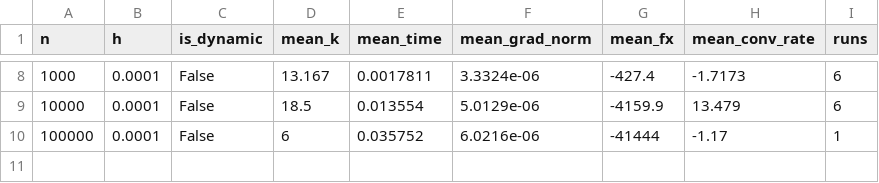
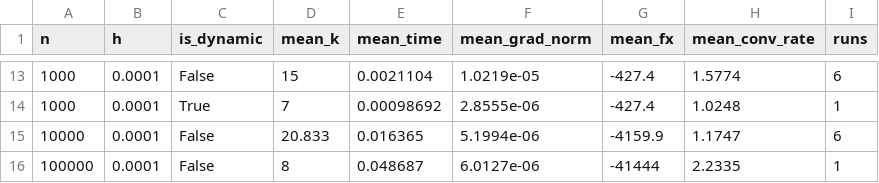
Before and after one commit to luciobaiocchi/NM_opt_assignment, a CSV file: summary/summary_mn_trig_all_aprox.csv, drawn as a sheet; only a part is shown, gaps mark what is left out; the diff covers the shown part only.

```diff
--- a/summary/summary_mn_trig_all_aprox.csv
+++ b/summary/summary_mn_trig_all_aprox.csv
@@ -8,3 +13,4 @@ n,h,is_dynamic,mean_k,mean_time,mean_grad_norm,mean_fx,mean_conv_rate,runs
-1000,0.0001,False,13.167,0.0017811,3.3324e-06,-427.4,-1.7173,6
-10000,0.0001,False,18.5,0.013554,5.0129e-06,-4159.9,13.479,6
-100000,0.0001,False,6,0.035752,6.0216e-06,-41444,-1.17,1
+1000,0.0001,False,15,0.0021104,1.0219e-05,-427.4,1.5774,6
+1000,0.0001,True,7,0.00098692,2.8555e-06,-427.4,1.0248,1
+10000,0.0001,False,20.833,0.016365,5.1994e-06,-4159.9,1.1747,6
+100000,0.0001,False,8,0.048687,6.0127e-06,-41444,2.2335,1
```
Also changed, not shown: 5 added rows and 24 edited cells elsewhere in this file, results/results_mn_broyden_exact_gradient.csv, results/results_mn_trig_all_aprox.csv, 38 other files.
